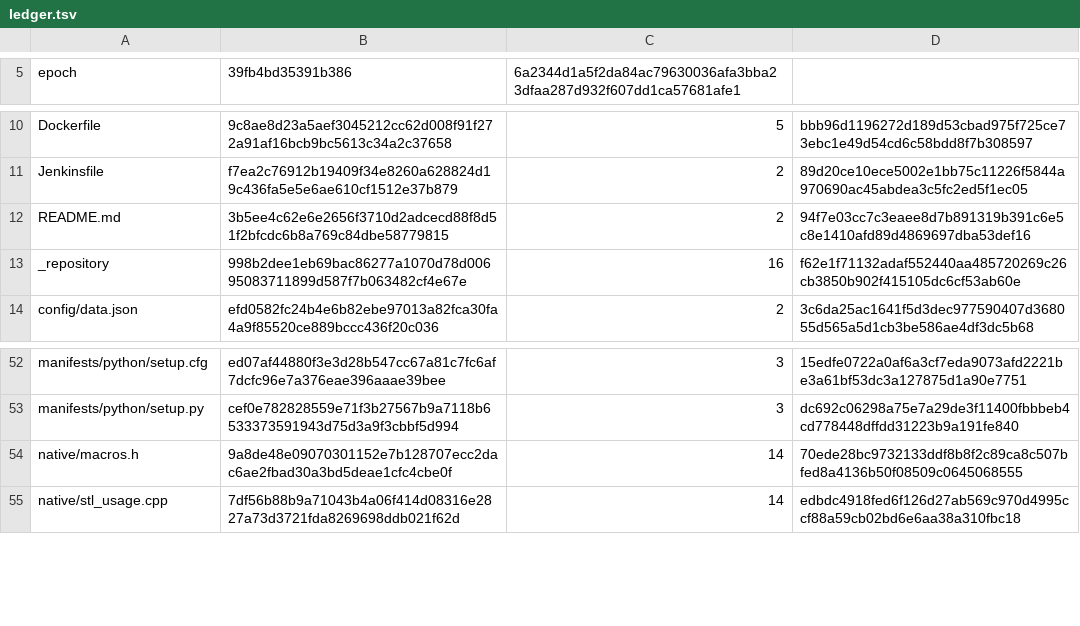
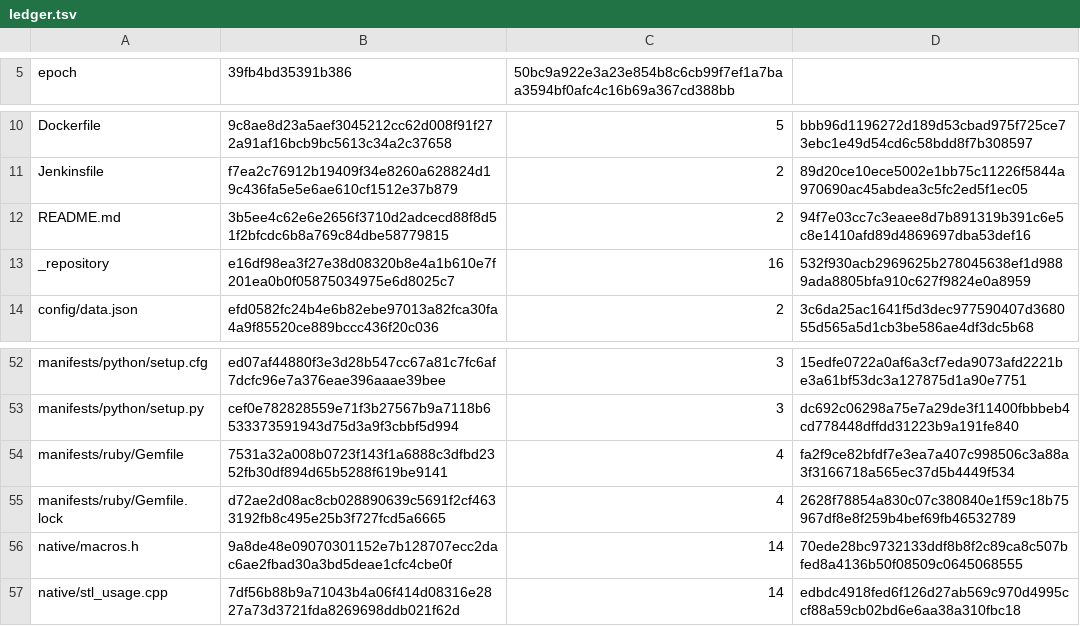
Before and after one commit to eshu-hq/eshu, a TSV file: go/internal/collector/repo/git/epoch/ledger.tsv, drawn as a sheet; only a part is shown, gaps mark what is left out; the diff names each change by its address in the sheet, - before the commit and + after, or states it on an @@ line.

Commit message:
Add Ruby Bundler runtime declaration evidence
Dirgate-Growth: internal/collector/repo/git +1 #9308 The native snapshot handoff belongs in the git collector core.

```diff
--- a/go/internal/collector/repo/git/epoch/ledger.tsv
+++ b/go/internal/collector/repo/git/epoch/ledger.tsv
-C5: 6a2344d1a5f2da84ac79630036afa3bba23dfaa287d932f607dd1ca57681afe1
+C5: 50bc9a922e3a23e854b8c6cb99f7ef1a7baa3594bf0afc4c16b69a367cd388bb
-B13 (39fb4bd35391b386): 998b2dee1eb69bac86277a1070d78d00695083711899d587f7b063482cf4e67e
+B13 (39fb4bd35391b386): e16df98ea3f27e38d08320b8e4a1b610e7f201ea0b0f05875034975e6d8025c7
-D13: f62e1f71132adaf552440aa485720269c26cb3850b902f415105dc6cf53ab60e
+D13: 532f930acb2969625b278045638ef1d9889ada8805bfa910c627f9824e0a8959
+row 54: manifests/ruby/Gemfile | 7531a32a008b0723f143f1a6888c3dfbd2352fb30df894d65b5288f619be9141 | 4 | fa2f9ce82bfdf7e3ea7a407c998506c3a88a3f3166718a565ec37d5b4449f534
+row 55: manifests/ruby/Gemfile.lock | d72ae2d08ac8cb028890639c5691f2cf4633192fb8c495e25b3f727fcd5a6665 | 4 | 2628f78854a830c07c380840e1f59c18b75967df8e8f259b4bef69fb46532789
```
Also changed, not shown: 28 other files.
